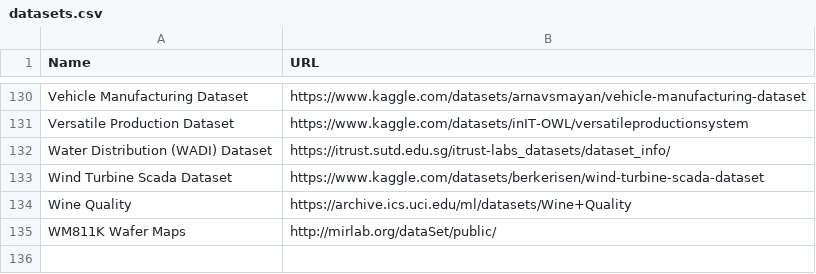
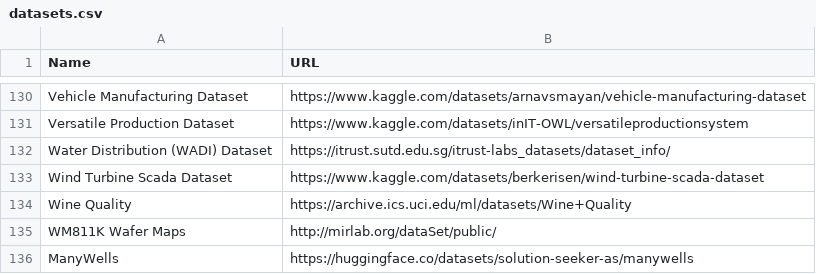
Before and after one commit to PUSHPAK-JAISWAL/awesome-industrial-datasets, a CSV file: datasets.csv, drawn as a sheet; only a part is shown, gaps mark what is left out.

Commit message:
add Manywells dataset

```diff
--- a/datasets.csv
+++ b/datasets.csv
@@ -135 +135,2 @@ Wine Quality,https://archive.ics.uci.edu/ml/datasets/Wine+Quality
 WM811K Wafer Maps,http://mirlab.org/dataSet/public/
+ManyWells, https://huggingface.co/datasets/solution-seeker-as/manywells
```
Also changed, not shown: 5 other files.
